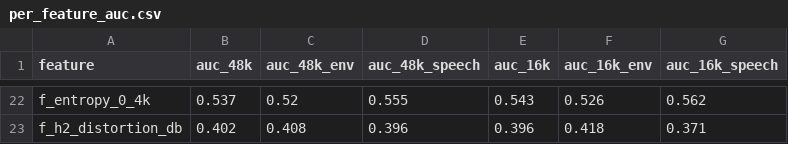
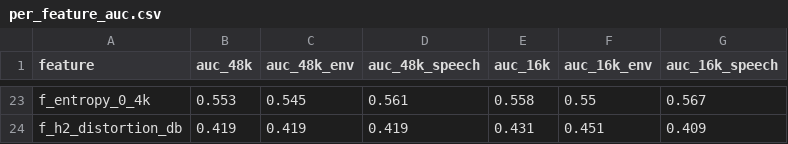
Before and after one commit to Faux16/echoguard, a CSV file: benchmark/baseband_study/synthetic/per_feature_auc.csv, drawn as a sheet; only a part is shown, gaps mark what is left out; addresses are those after the commit; the diff covers the shown part only; the diff names each change by its address in the sheet, - before the commit and + after, or states it on an @@ line.

Commit message:
Correct BENCHMARK_REPORT 7a: the 0.92 ghost AUC was a simulator artefact
The first-pass baseband study reported the sub-20 Hz "ghost" feature at
AUC 0.92 and called it a near-perfect separator. A more careful study
(benchmark/baseband_study/synthetic/, final versions) traced that number
to the simulator, not the attack, and fixed four things:

  1. reverb tail ran ~18 dB hot -> fake LF onset ramp; DRR-scaled, first
     0.5 s discarded
  2. no device self-noise floor on tone-only clips -> added -60 dBFS
  3. no AC coupling -> added a 10 Hz DC blocker + a real quiet-room benign
  4. full-scale normalisation made attack baseband sit 20 dB low ->
     absolute-level feature AUC 0.14, excluded as a gain/AGC artefact

After the fixes no single feature exceeds AUC 0.77 (0.67 for real-speech
modulated attacks). A combined gradient-boosted model reaches 0.94-0.96
CV AUC but no usable operating point: at 95% TPR it still flags 33% of
real VCTK speech and 53% of speech-in-noise, and ~100% of steady 19 kHz
tones. It also fails to transfer - a 48 kHz model trained on 25-40 kHz
carriers is at chance (AUC 0.50) on 18-22 kHz, because at 48 kHz it
learns the in-band 18-21.6 kHz carrier, not a demodulation residue.

The real-data findings (7b-7d), the conclusion (7e) and the beacon work
(7f) are unchanged - they used real data. 7e now lists the four
requirements a real-data study must meet. Study scripts, per-feature AUC,
combined-model results.json and figures refreshed to the final versions.

```diff
--- a/benchmark/baseband_study/synthetic/per_feature_auc.csv
+++ b/benchmark/baseband_study/synthetic/per_feature_auc.csv
-B23 (auc_48k): 0.537
+B23 (auc_48k): 0.553
-C23 (auc_48k_env): 0.52
+C23 (auc_48k_env): 0.545
-D23 (auc_48k_speech): 0.555
+D23 (auc_48k_speech): 0.561
-E23 (auc_16k): 0.543
+E23 (auc_16k): 0.558
-F23 (auc_16k_env): 0.526
+F23 (auc_16k_env): 0.55
-G23 (auc_16k_speech): 0.562
+G23 (auc_16k_speech): 0.567
-B24 (auc_48k): 0.402
+B24 (auc_48k): 0.419
-C24 (auc_48k_env): 0.408
+C24 (auc_48k_env): 0.419
-D24 (auc_48k_speech): 0.396
+D24 (auc_48k_speech): 0.419
-E24 (auc_16k): 0.396
+E24 (auc_16k): 0.431
-F24 (auc_16k_env): 0.418
+F24 (auc_16k_env): 0.451
-G24 (auc_16k_speech): 0.371
+G24 (auc_16k_speech): 0.409
```
Also changed, not shown: 1 added row and 115 edited cells elsewhere in this file, benchmark/baseband_study/synthetic/feature_importance.csv, benchmark/baseband_study/synthetic/per_feature_auc_tone.csv, 11 other files.
